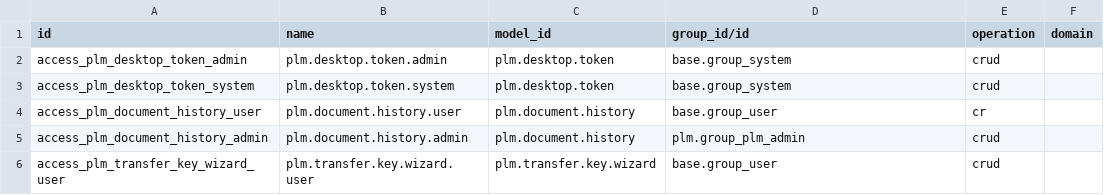
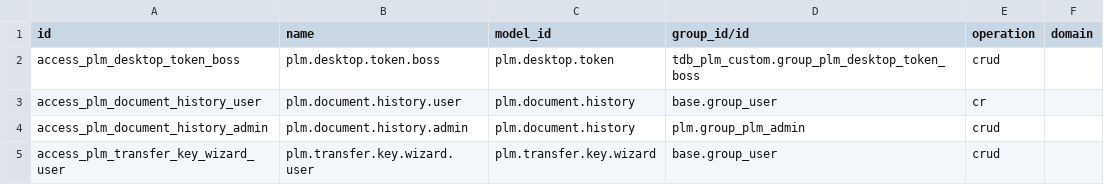
Before and after one commit to tdbsolutionit/Odoo20, a CSV file: custom_addons/tdb_plm_custom/security/ir.access.csv, drawn as a sheet.

Commit message:
fix(plm): restrict desktop tokens strictly to boss group and remove auto-download text on web checkout

```diff
--- a/custom_addons/tdb_plm_custom/security/ir.access.csv
+++ b/custom_addons/tdb_plm_custom/security/ir.access.csv
@@ -1,4 +1,3 @@
 id,name,model_id,group_id/id,operation,domain
-access_plm_desktop_token_admin,plm.desktop.token.admin,plm.desktop.token,base.group_system,crud,
-access_plm_desktop_token_system,plm.desktop.token.system,plm.desktop.token,base.group_system,crud,
+access_plm_desktop_token_boss,plm.desktop.token.boss,plm.desktop.token,tdb_plm_custom.group_plm_desktop_token_boss,crud,
 access_plm_document_history_user,plm.document.history.user,plm.document.history,base.group_user,cr,
```
Also changed, not shown: 8 other files.
